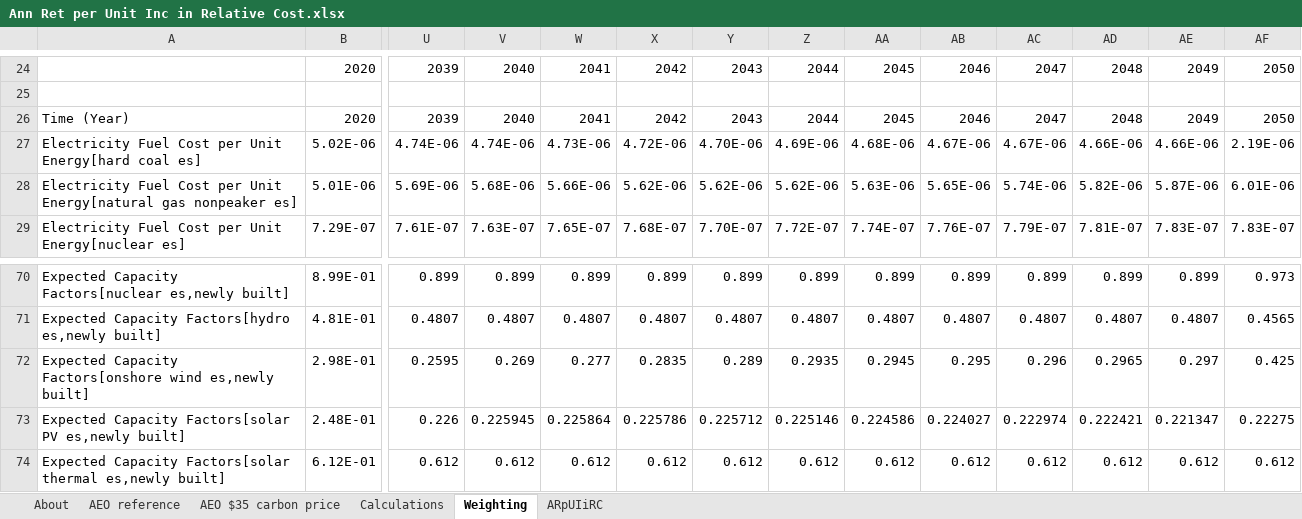
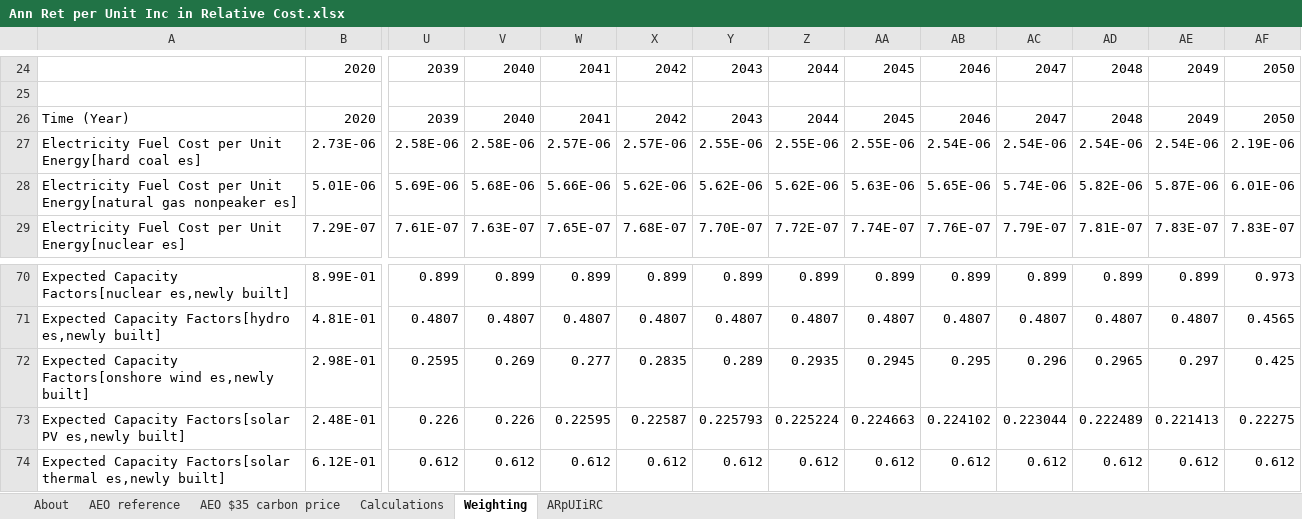
Before and after one commit to EnergyInnovation/eps-mississippi, an Excel workbook: InputData/elec/ARpUIiRC/Ann Ret per Unit Inc in Relative Cost.xlsx, sheet Weighting, drawn as a sheet; only a part is shown, gaps mark what is left out; values as stored, in another font and other column widths than the file's, no borders; removed rows and columns are numbered as before the commit, all else as after; rows hold the shown columns only; the diff names each change by its address in the sheet, - before the commit and + after, or states it on an @@ line.

```diff
--- a/InputData/elec/ARpUIiRC/Ann Ret per Unit Inc in Relative Cost.xlsx (sheet Weighting)
+++ b/InputData/elec/ARpUIiRC/Ann Ret per Unit Inc in Relative Cost.xlsx (sheet Weighting)
-row 27: Electricity Fuel Cost per Unit Energy[hard coal es] | 5.02E-06 | 4.74E-06 | 4.74E-06 | 4.73E-06 | 4.72E-06 | 4.70E-06 | 4.69E-06 | 4.68E-06 | 4.67E-06 | 4.67E-06 | 4.66E-06 | 4.66E-06 | 2.19E-06
+row 27: Electricity Fuel Cost per Unit Energy[hard coal es] | 2.73E-06 | 2.58E-06 | 2.58E-06 | 2.57E-06 | 2.57E-06 | 2.55E-06 | 2.55E-06 | 2.55E-06 | 2.54E-06 | 2.54E-06 | 2.54E-06 | 2.54E-06 | 2.19E-06
-V73: 0.225945
+V73: 0.226
-W73: 0.225864
+W73: 0.22595
-X73: 0.225786
+X73: 0.22587
-Y73: 0.225712
+Y73: 0.225793
-Z73: 0.225146
+Z73: 0.225224
-AA73: 0.224586
+AA73: 0.224663
-AB73: 0.224027
+AB73: 0.224102
-AC73: 0.222974
+AC73: 0.223044
-AD73: 0.222421
+AD73: 0.222489
-AE73: 0.221347
+AE73: 0.221413
```
Also changed, not shown: InputData/fuels/BFPIaE/BAU Fuel Production Imports and Exports.xlsx, InputData/indst/BIFUbC/BAU Industrial Fuel Use before CCS.xlsx, 7 other files.
